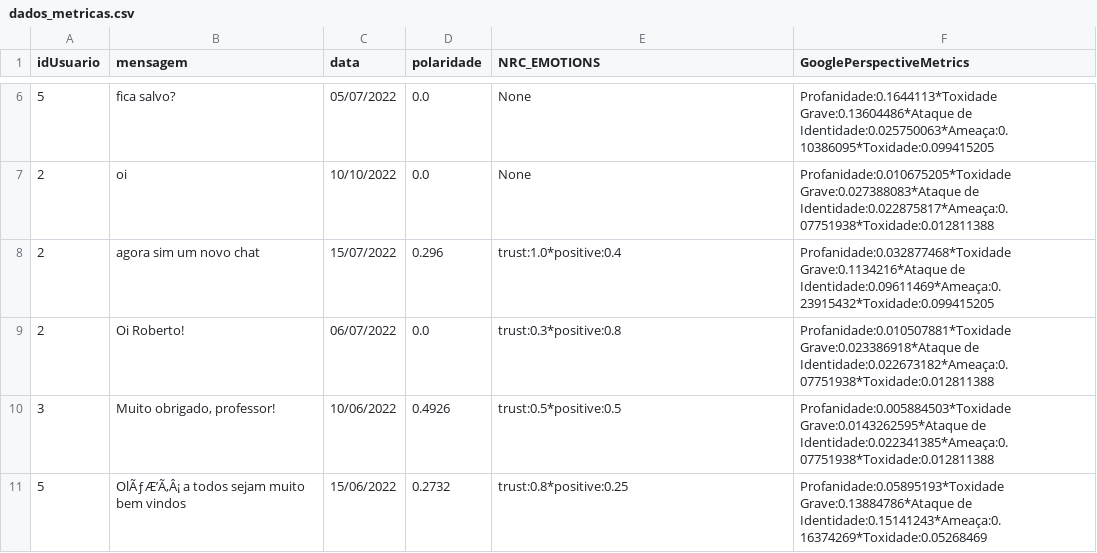
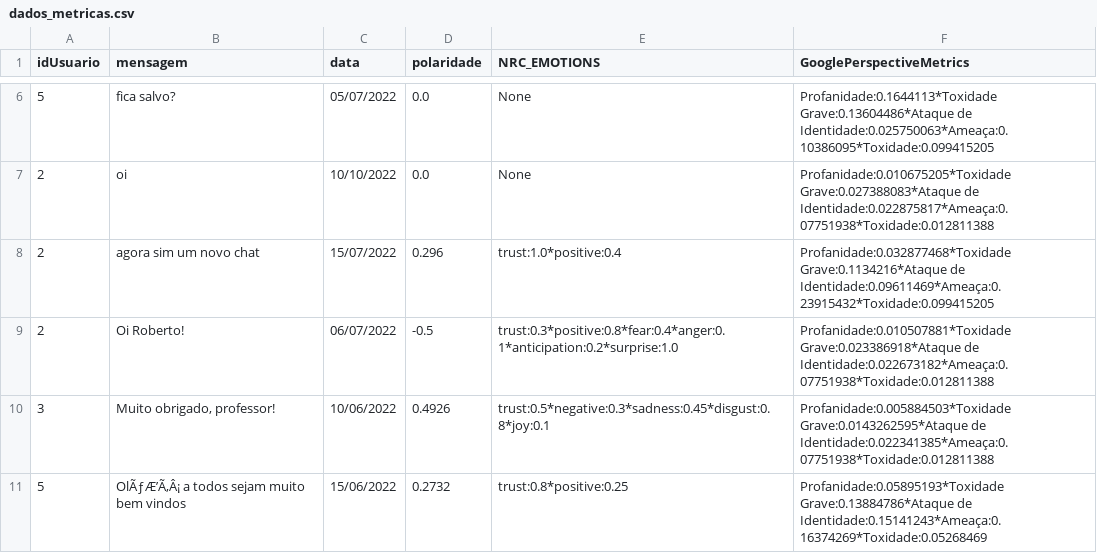
Before and after one commit to HenriqueBilo/Analises-Textuais-Moodle, a CSV file: dados_metricas.csv, drawn as a sheet; only a part is shown, gaps mark what is left out.

Commit message:
Gráfico de polaridade praticamente pronto, gráfico de métricas gerais contendo mais métricas (Ajustar filtro para 2 combos)

```diff
--- a/dados_metricas.csv
+++ b/dados_metricas.csv
@@ -8,4 +8,4 @@ idUsuario;mensagem;data;polaridade;NRC_EMOTIONS;GooglePerspectiveMetrics
 2;agora sim um novo chat;15/07/2022;0.296;trust:1.0*positive:0.4;Profanidade:0.032877468*Toxidade Grave:0.1134216*Ataque de Identidade:0.09611469*Ameaça:0.23915432*Toxidade:0.099415205
-2;Oi Roberto!;06/07/2022;0.0;trust:0.3*positive:0.8;Profanidade:0.010507881*Toxidade Grave:0.023386918*Ataque de Identidade:0.022673182*Ameaça:0.07751938*Toxidade:0.012811388
-3;Muito obrigado, professor!;10/06/2022;0.4926;trust:0.5*positive:0.5;Profanidade:0.005884503*Toxidade Grave:0.0143262595*Ataque de Identidade:0.022341385*Ameaça:0.07751938*Toxidade:0.012811388
+2;Oi Roberto!;06/07/2022;-0.5;trust:0.3*positive:0.8*fear:0.4*anger:0.1*anticipation:0.2*surprise:1.0;Profanidade:0.010507881*Toxidade Grave:0.023386918*Ataque de Identidade:0.022673182*Ameaça:0.07751938*Toxidade:0.012811388
+3;Muito obrigado, professor!;10/06/2022;0.4926;trust:0.5*negative:0.3*sadness:0.45*disgust:0.8*joy:0.1;Profanidade:0.005884503*Toxidade Grave:0.0143262595*Ataque de Identidade:0.022341385*Ameaça:0.07751938*Toxidade:0.012811388
 5;OlÃƒÆ’Ã‚Â¡ a todos sejam muito bem vindos;15/06/2022;0.2732;trust:0.8*positive:0.25;Profanidade:0.05895193*Toxidade Grave:0.13884786*Ataque de Identidade:0.15141243*Ameaça:0.16374269*Toxidade:0.05268469
```
Also changed, not shown: 2 other files.
